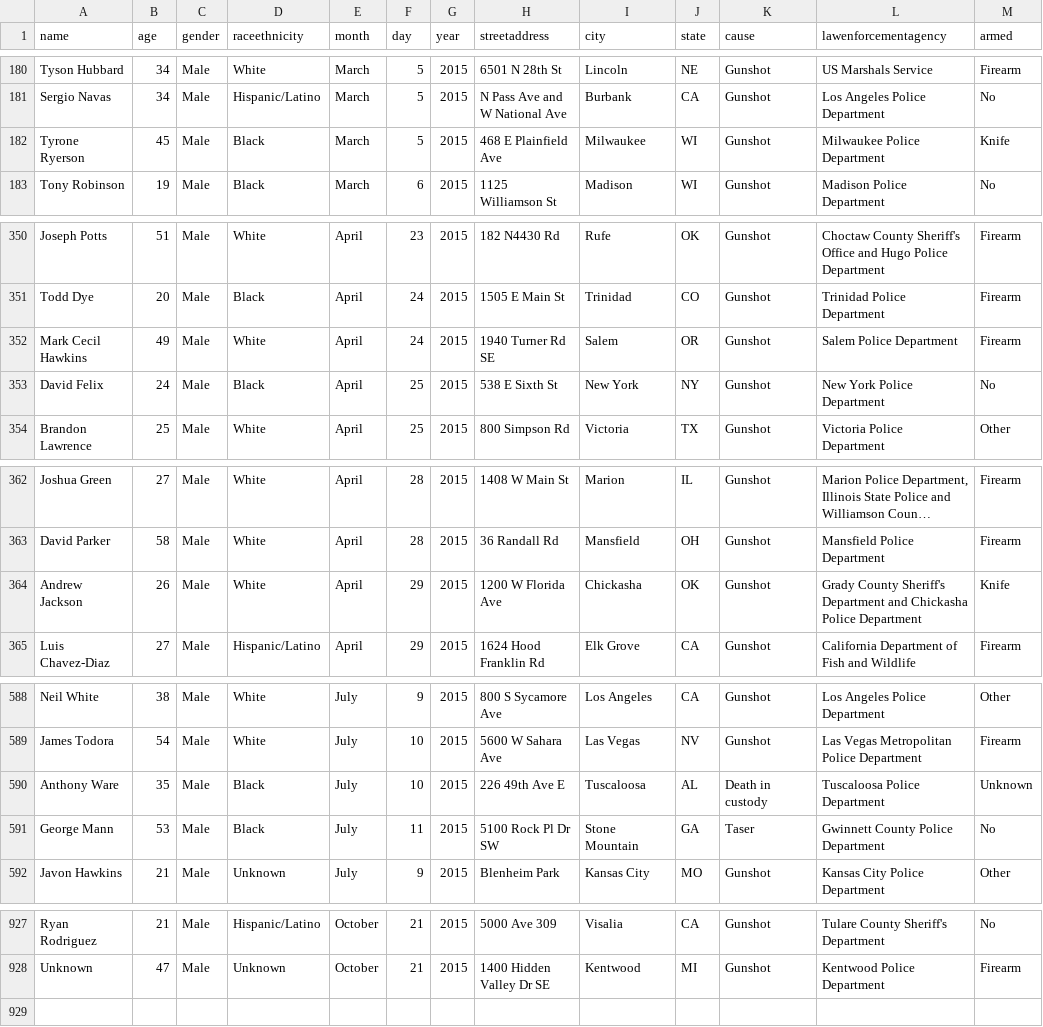
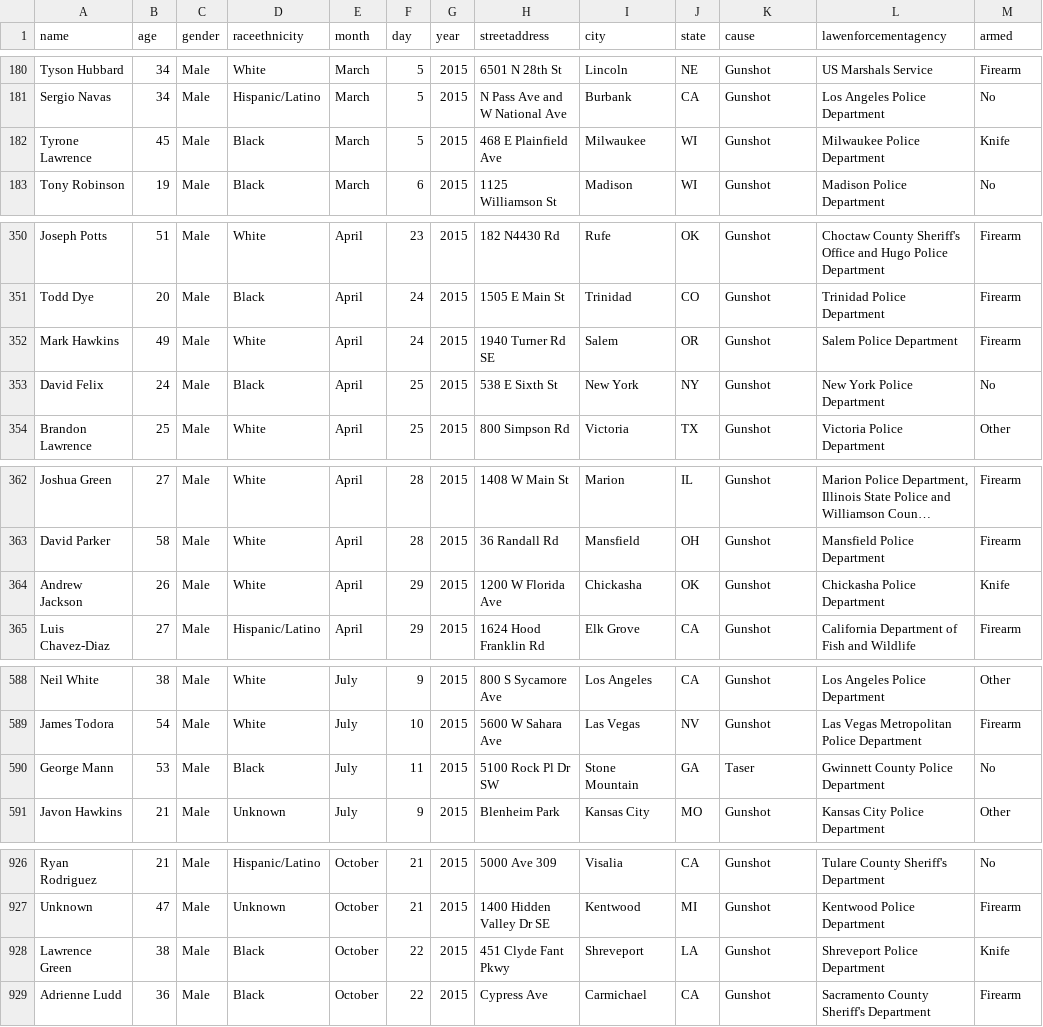
Before and after one commit to tigrevol8888/thecounted, a CSV file: data/the-counted.csv, drawn as a sheet; only a part is shown, gaps mark what is left out; long unchanged cells end in …; the diff covers the shown part only.

Commit message:
Add latest data from the Guardian's "The Counted"
Taken from https://interactive.guim.co.uk/2015/the-counted/thecounted-data.zip, as requested at 2015-10-23 22:19:59. Content length was 140,666 bytes.

ZIP file contained:

  the-counted.csv
    140,162 bytes
    Last modified 2015-10-23 17:46:24
  README.txt
    280 bytes
    Last modified 2015-10-23 17:46:24

Response headers were:

  content-length:                140666
  via:                           1.1 varnish
  x-cache:                       MISS
  access-control-expose-headers: Date
  x-amz-id-2:                    jIhmYwjrOuBXxn5lSuiBVhm6vnD7/gC6IOFTx6SXxYwiP3xsCvkCUinYgjgfbNW3
  accept-ranges:                 bytes
  x-timer:                       S1445638799.518579,VS0,VE69
  server:                        AmazonS3
  last-modified:                 Fri, 23 Oct 2015 21:46:58 GMT
  connection:                    keep-alive
  x-amz-request-id:              F280A089F2C7AF72
  x-cache-hits:                  0
  etag:                          "9f58daf4ad8dcec8513feacff472f20c"
  x-served-by:                   cache-iad2120-IAD
  cache-control:                 max-age=20
  date:                          Fri, 23 Oct 2015 22:19:59 GMT
  access-control-allow-origin:   *
  access-control-allow-headers:  Accept,Authorization,Cache-Control,Content-Type,DNT,If-Modified-Since,Keep-Alive,Origin,User-Agent,X-Mx-ReqToken,X-Requested-With
  content-type:                  application/zip
  age:                           0
  access-control-allow-methods:  GET, POST, PUT, DELETE, OPTIONS

```diff
--- a/data/the-counted.csv
+++ b/data/the-counted.csv
@@ -181,3 +181,3 @@ name,age,gender,raceethnicity,month,day,year,streetaddress,city,state,cause,lawe
 "Sergio Navas","34","Male","Hispanic/Latino","March","5","2015","N Pass Ave and W National Ave","Burbank","CA","Gunshot","Los Angeles Police Department","No"
-"Tyrone Ryerson","45","Male","Black","March","5","2015","468 E Plainfield Ave","Milwaukee","WI","Gunshot","Milwaukee Police Department","Knife"
+"Tyrone Lawrence","45","Male","Black","March","5","2015","468 E Plainfield Ave","Milwaukee","WI","Gunshot","Milwaukee Police Department","Knife"
 "Tony Robinson","19","Male","Black","March","6","2015","1125 Williamson St","Madison","WI","Gunshot","Madison Police Department","No"
@@ -351,3 +351,3 @@ name,age,gender,raceethnicity,month,day,year,streetaddress,city,state,cause,lawe
 "Todd Dye","20","Male","Black","April","24","2015","1505 E Main St","Trinidad","CO","Gunshot","Trinidad Police Department","Firearm"
-"Mark Cecil Hawkins","49","Male","White","April","24","2015","1940 Turner Rd SE","Salem","OR","Gunshot","Salem Police Department","Firearm"
+"Mark Hawkins","49","Male","White","April","24","2015","1940 Turner Rd SE","Salem","OR","Gunshot","Salem Police Department","Firearm"
 "David Felix","24","Male","Black","April","25","2015","538 E Sixth St","New York","NY","Gunshot","New York Police Department","No"
@@ -363,3 +363,3 @@ name,age,gender,raceethnicity,month,day,year,streetaddress,city,state,cause,lawe
 "David Parker","58","Male","White","April","28","2015","36 Randall Rd","Mansfield","OH","Gunshot","Mansfield Police Department","Firearm"
-"Andrew Jackson","26","Male","White","April","29","2015","1200 W Florida Ave","Chickasha","OK","Gunshot","Grady County Sheriff's Department and Chickasha Police Department","Knife"
+"Andrew Jackson","26","Male","White","April","29","2015","1200 W Florida Ave","Chickasha","OK","Gunshot","Chickasha Police Department","Knife"
 "Luis Chavez-Diaz","27","Male","Hispanic/Latino","April","29","2015","1624 Hood Franklin Rd","Elk Grove","CA","Gunshot","California Department of Fish and Wildlife","Firearm"
@@ -589,3 +589,2 @@ name,age,gender,raceethnicity,month,day,year,streetaddress,city,state,cause,lawe
 "James Todora","54","Male","White","July","10","2015","5600 W Sahara Ave","Las Vegas","NV","Gunshot","Las Vegas Metropolitan Police Department","Firearm"
-"Anthony Ware","35","Male","Black","July","10","2015","226 49th Ave E","Tuscaloosa","AL","Death in custody","Tuscaloosa Police Department","Unknown"
 "George Mann","53","Male","Black","July","11","2015","5100 Rock Pl Dr SW","Stone Mountain","GA","Taser","Gwinnett County Police Department","No"
@@ -928 +927,3 @@ name,age,gender,raceethnicity,month,day,year,streetaddress,city,state,cause,lawe
 "Unknown","47","Male","Unknown","October","21","2015","1400 Hidden Valley Dr SE","Kentwood","MI","Gunshot","Kentwood Police Department","Firearm"
+"Lawrence Green","38","Male","Black","October","22","2015","451 Clyde Fant Pkwy","Shreveport","LA","Gunshot","Shreveport Police Department","Knife"
+"Adrienne Ludd","36","Male","Black","October","22","2015","Cypress Ave","Carmichael","CA","Gunshot","Sacramento County Sheriff's Department","Firearm"
```
Also changed, not shown: 1 edited cell elsewhere in this file.
